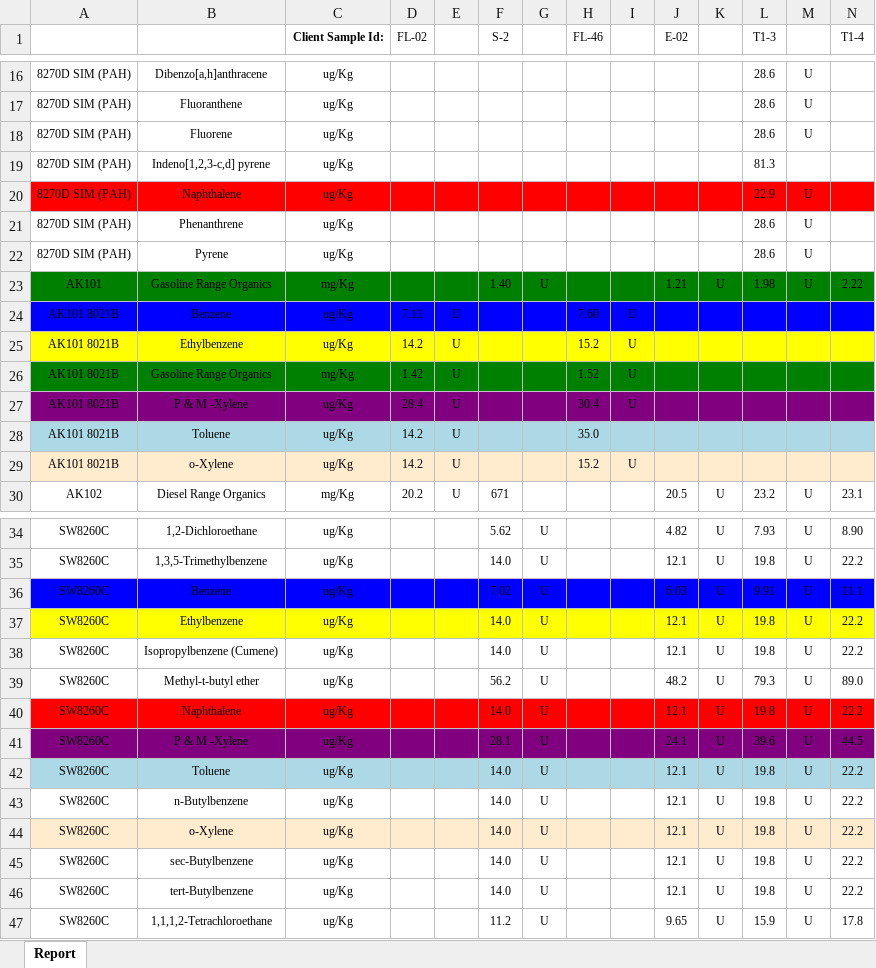
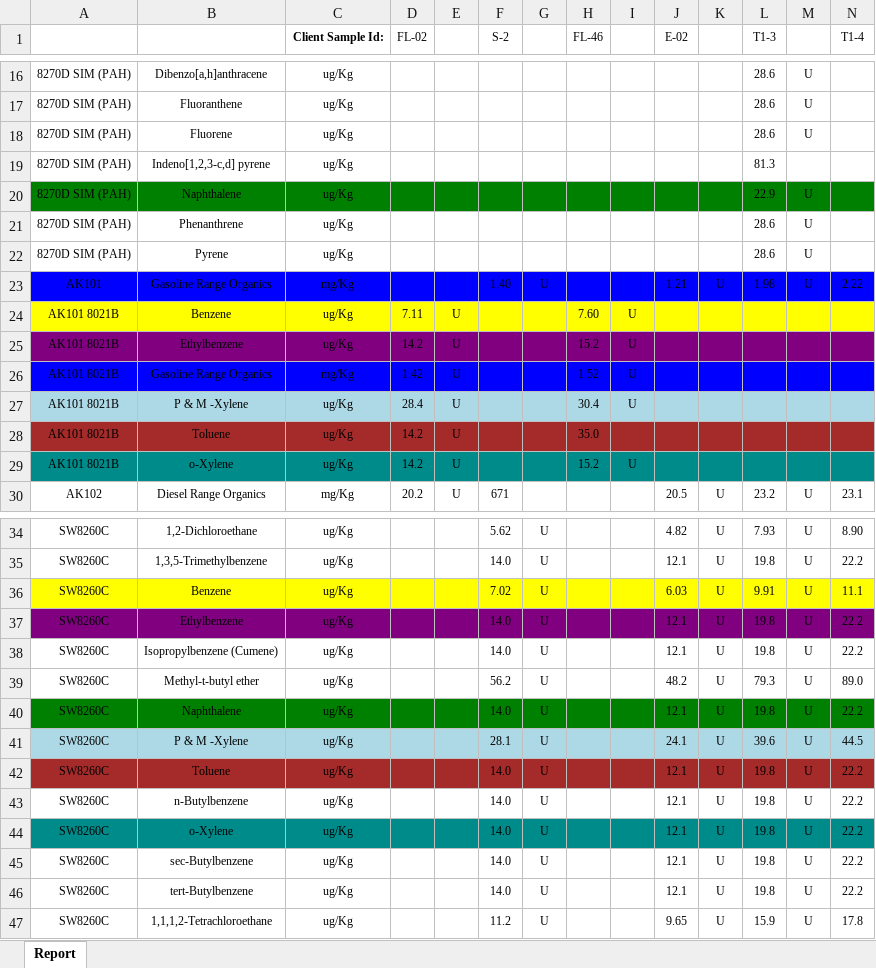
Before and after one commit to terrancemount/VBA_Macros, an Excel workbook: Hub Release investigation/17873-ANALYTICAL-RESULTS-COMBINED.xlsx, sheet Report, drawn as a sheet; only a part is shown, gaps mark what is left out; values as stored, in another font and other column widths than the file's, no borders; the diff covers the shown part only; the diff names each change by its address in the sheet, - before the commit and + after, or states it on an @@ line.

```diff
--- a/Hub Release investigation/17873-ANALYTICAL-RESULTS-COMBINED.xlsx (sheet Report)
+++ b/Hub Release investigation/17873-ANALYTICAL-RESULTS-COMBINED.xlsx (sheet Report)
-A20:N20 fill: #FF0000
+A20:N20 fill: #008000
-A23:N23 fill: #008000
+A23:N23 fill: #0000FF
-A24:N24 fill: #0000FF
+A24:N24 fill: #FFFF00
-A25:N25 fill: #FFFF00
+A25:N25 fill: #800080
-A26:N26 fill: #008000
+A26:N26 fill: #0000FF
-A27:N27 fill: #800080
+A27:N27 fill: #ADD8E6
-A28:N28 fill: #ADD8E6
+A28:N28 fill: #A52A2A
-A29:N29 fill: #FFEBCD
+A29:N29 fill: #008B8B
-A36:N36 fill: #0000FF
+A36:N36 fill: #FFFF00
-A37:N37 fill: #FFFF00
+A37:N37 fill: #800080
-A40:N40 fill: #FF0000
+A40:N40 fill: #008000
-A41:N41 fill: #800080
+A41:N41 fill: #ADD8E6
-A42:N42 fill: #ADD8E6
+A42:N42 fill: #A52A2A
-A44:N44 fill: #FFEBCD
+A44:N44 fill: #008B8B
```
Also changed, not shown: cell formats elsewhere in this sheet, Dev-Build-Formater.xlsm, 9 other files.
